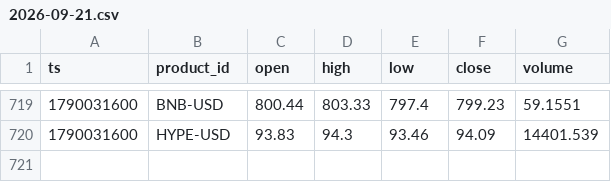
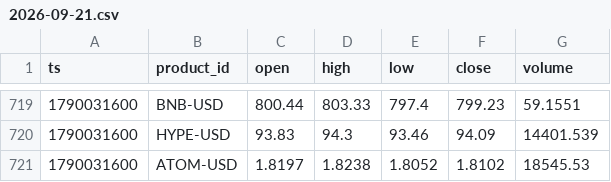
Before and after one commit to jtdaly4/market-data-collector, a CSV file: data/candles/2026-09-21.csv, drawn as a sheet; only a part is shown, gaps mark what is left out.

```diff
--- a/data/candles/2026-09-21.csv
+++ b/data/candles/2026-09-21.csv
@@ -720 +720,2 @@ ts,product_id,open,high,low,close,volume
 1790031600,HYPE-USD,93.83,94.3,93.46,94.09,14401.539
+1790031600,ATOM-USD,1.8197,1.8238,1.8052,1.8102,18545.53
```
Also changed, not shown: data/perp/2026-09-22.csv, 2 other files.
